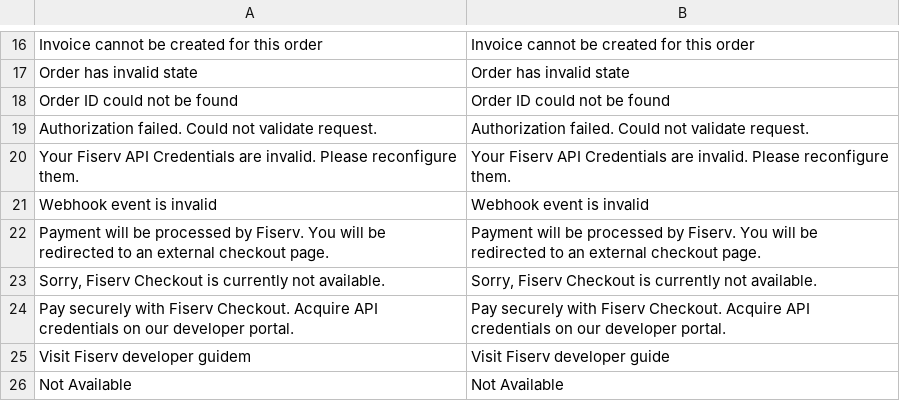
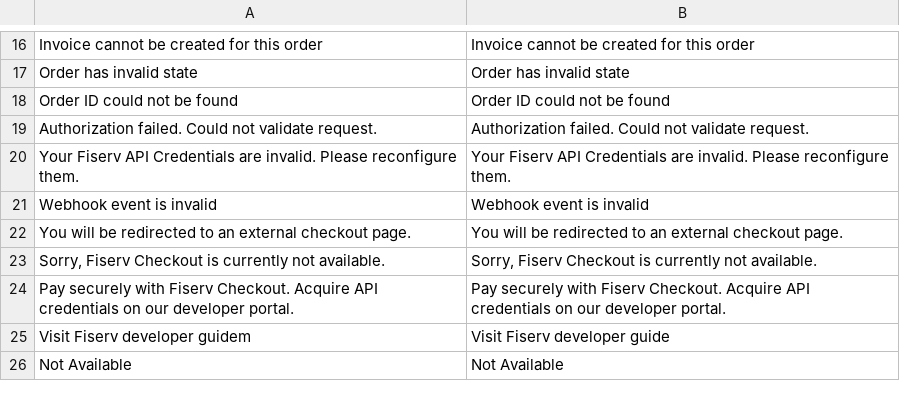
Before and after one commit to fsprncnv/fisrv-magento2-plugin, a CSV file: i18n/en_US.csv, drawn as a sheet; only a part is shown, gaps mark what is left out; removed rows and columns are numbered as before the commit, all else as after; the diff names each change by its address in the sheet, - before the commit and + after, or states it on an @@ line.

```diff
--- a/i18n/en_US.csv
+++ b/i18n/en_US.csv
-row 22: Payment will be processed by Fiserv. You will be redirected to an external checkout page. | Payment will be processed by Fiserv. You will be redirected to an external checkout page.
+row 22: You will be redirected to an external checkout page. | You will be redirected to an external checkout page.
```
Also changed, not shown: i18n/de_DE.csv, i18n/es.csv, 14 other files.
